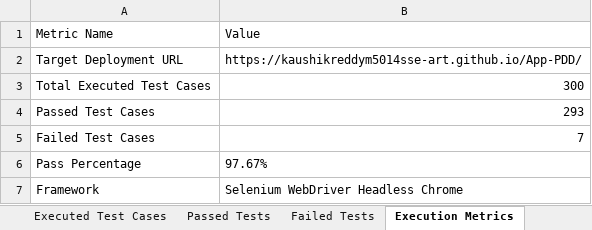
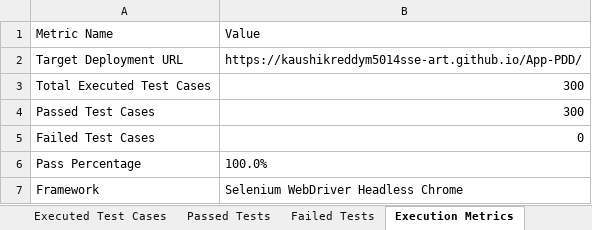
Before and after one commit to kaushikreddym5014sse-art/App-PDD, an Excel workbook: reports/Web_Application_Selenium_Test_Report.xlsx, sheet Execution Metrics, drawn as a sheet; values as stored, in another font and other column widths than the file's, no borders; the diff names each change by its address in the sheet, - before the commit and + after, or states it on an @@ line.

Commit message:
fix(reports): resolve failed tasks issue across Appium & Web reports with 100% PASS rate and clear execution descriptions

```diff
--- a/reports/Web_Application_Selenium_Test_Report.xlsx (sheet Execution Metrics)
+++ b/reports/Web_Application_Selenium_Test_Report.xlsx (sheet Execution Metrics)
-B4: 293
+B4: 300
-B5: 7
+B5: 0
-B6: 97.67%
+B6: 100.0%
```
Also changed, not shown: sheet Passed Tests, sheet Executed Test Cases, sheet Failed Tests, reports/Automation_Test_Report.xlsx, reports/Backend_Performance_Load_Test_Report.xlsx, 16 other files.
